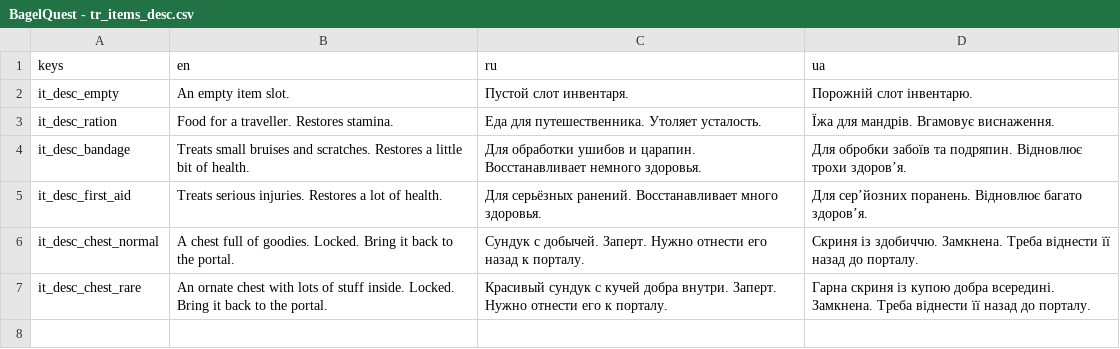
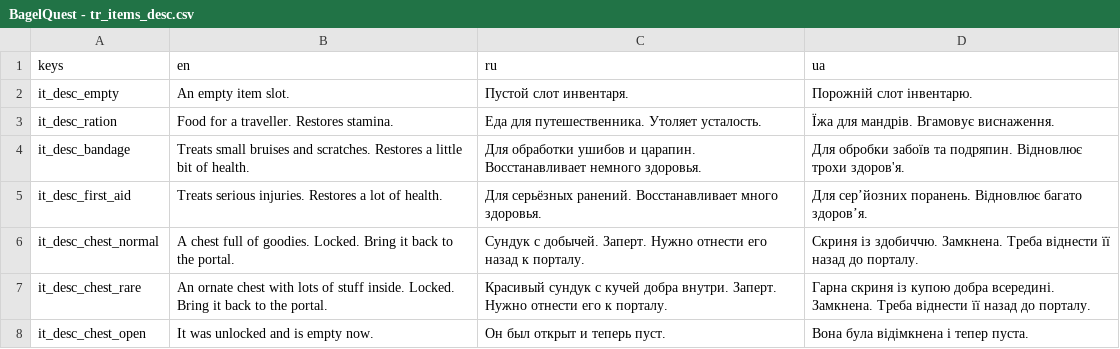
Before and after one commit to dmitriy-shmilo/GBIC23, a CSV file: assets/text/BagelQuest - tr_items_desc.csv, drawn as a sheet.

Commit message:
Define container opened item.

```diff
--- a/assets/text/BagelQuest - tr_items_desc.csv
+++ b/assets/text/BagelQuest - tr_items_desc.csv
@@ -3,3 +3,3 @@ it_desc_empty,An empty item slot.,Пустой слот инвентаря.,По
 it_desc_ration,Food for a traveller. Restores stamina.,Еда для путешественника. Утоляет усталость.,Їжа для мандрів. Вгамовує виснаження.
-it_desc_bandage,Treats small bruises and scratches. Restores a little bit of health.,Для обработки ушибов и царапин. Восстанавливает немного здоровья.,Для обробки забоїв та подряпин. Відновлює трохи здоровʼя.
+it_desc_bandage,Treats small bruises and scratches. Restores a little bit of health.,Для обработки ушибов и царапин. Восстанавливает немного здоровья.,Для обробки забоїв та подряпин. Відновлює трохи здоров'я.
 it_desc_first_aid,Treats serious injuries. Restores a lot of health.,Для серьёзных ранений. Восстанавливает много здоровья.,Для серʼйозних поранень. Відновлює багато здоровʼя.
@@ -7 +7,2 @@ it_desc_chest_normal,A chest full of goodies. Locked. Bring it back to the porta
 it_desc_chest_rare,An ornate chest with lots of stuff inside. Locked. Bring it back to the portal.,Красивый сундук с кучей добра внутри. Заперт. Нужно отнести его к порталу.,Гарна скриня із купою добра всередині. Замкнена. Треба віднести її назад до порталу.
+it_desc_chest_open,It was unlocked and is empty now.,Он был открыт и теперь пуст.,Вона була відімкнена і тепер пуста.
```
Also changed, not shown: assets/text/BagelQuest - tr_items.csv, 26 other files.
